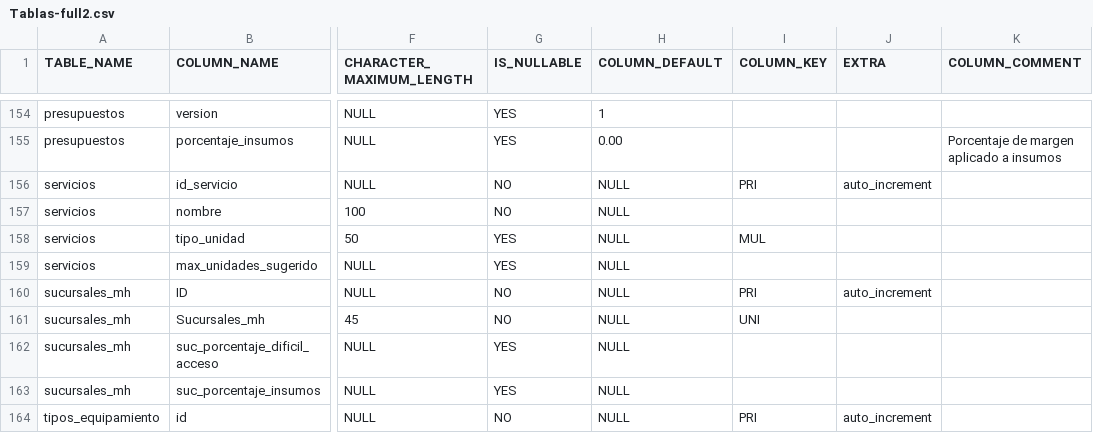
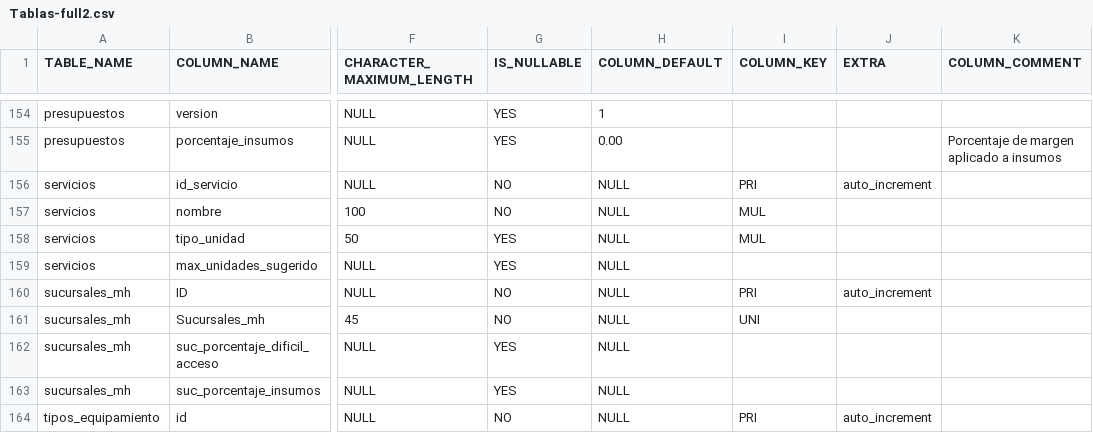
Before and after one commit to Netroncoso/presupuestador-web, a CSV file: Tablas-full2.csv, drawn as a sheet; only a part is shown, gaps mark what is left out; the diff names each change by its address in the sheet, - before the commit and + after, or states it on an @@ line.

```diff
--- a/Tablas-full2.csv
+++ b/Tablas-full2.csv
-I157 (COLUMN_KEY): (empty)
+I157 (COLUMN_KEY): MUL
```
Also changed, not shown: 56 other files.
